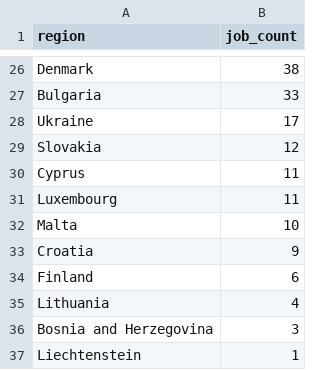
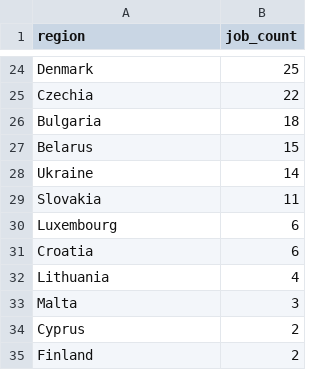
Before and after one commit to ritesh8303/dataforge, a CSV file: data/gold/jobs_by_region.csv, drawn as a sheet; only a part is shown, gaps mark what is left out; removed rows and columns are numbered as before the commit, all else as after; the diff covers the shown part only; the diff names each change by its address in the sheet, - before the commit and + after, or states it on an @@ line.

```diff
--- a/data/gold/jobs_by_region.csv
+++ b/data/gold/jobs_by_region.csv
-B24 (job_count): 38
+B24 (job_count): 25
+row 25: Czechia | 22
-B26 (job_count): 33
+B26 (job_count): 18
+row 27: Belarus | 15
-B28 (job_count): 17
+B28 (job_count): 14
-B29 (job_count): 12
+B29 (job_count): 11
-row 30: Cyprus | 11
-B30 (job_count): 11
+B30 (job_count): 6
-row 32: Malta | 10
-B31 (job_count): 9
+B31 (job_count): 6
-row 34: Finland | 6
-A33 (region): Bosnia and Herzegovina
+A33 (region): Malta
-row 37: Liechtenstein | 1
+row 34: Cyprus | 2
+row 35: Finland | 2
```
Also changed, not shown: 9 added rows, 11 removed rows and 13 edited cells elsewhere in this file, data/gold/top_companies.csv, data/gold/top_locations.csv, 10 other files.
